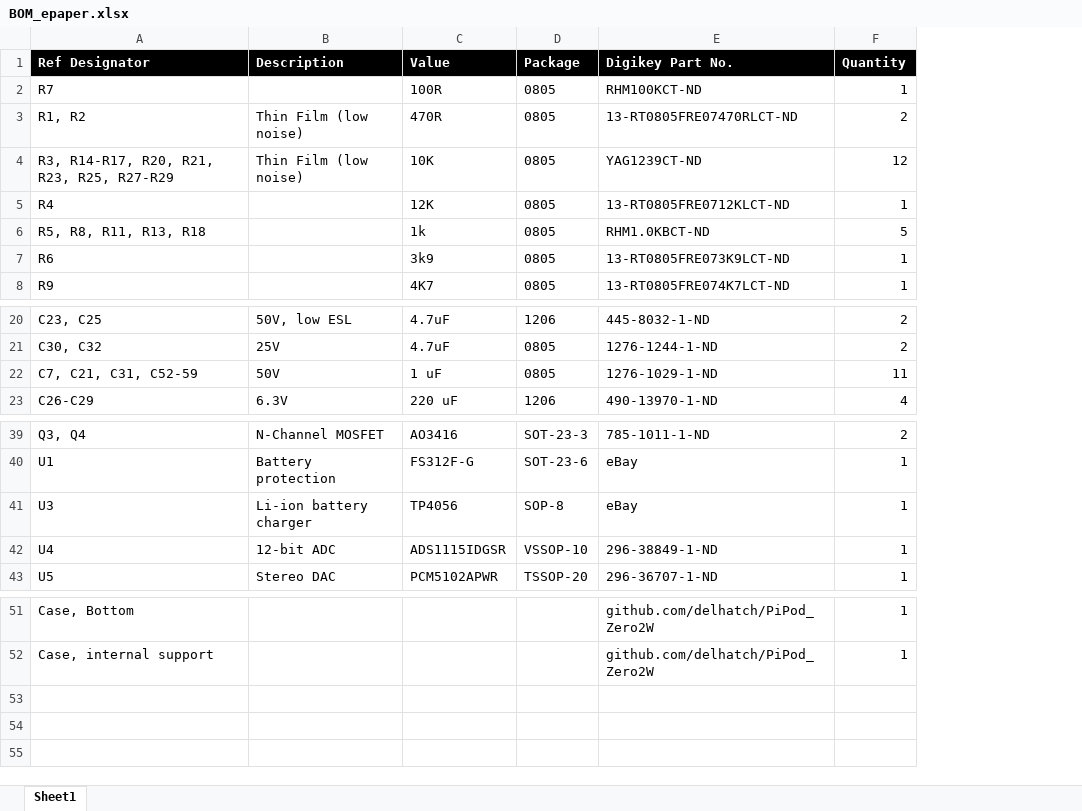
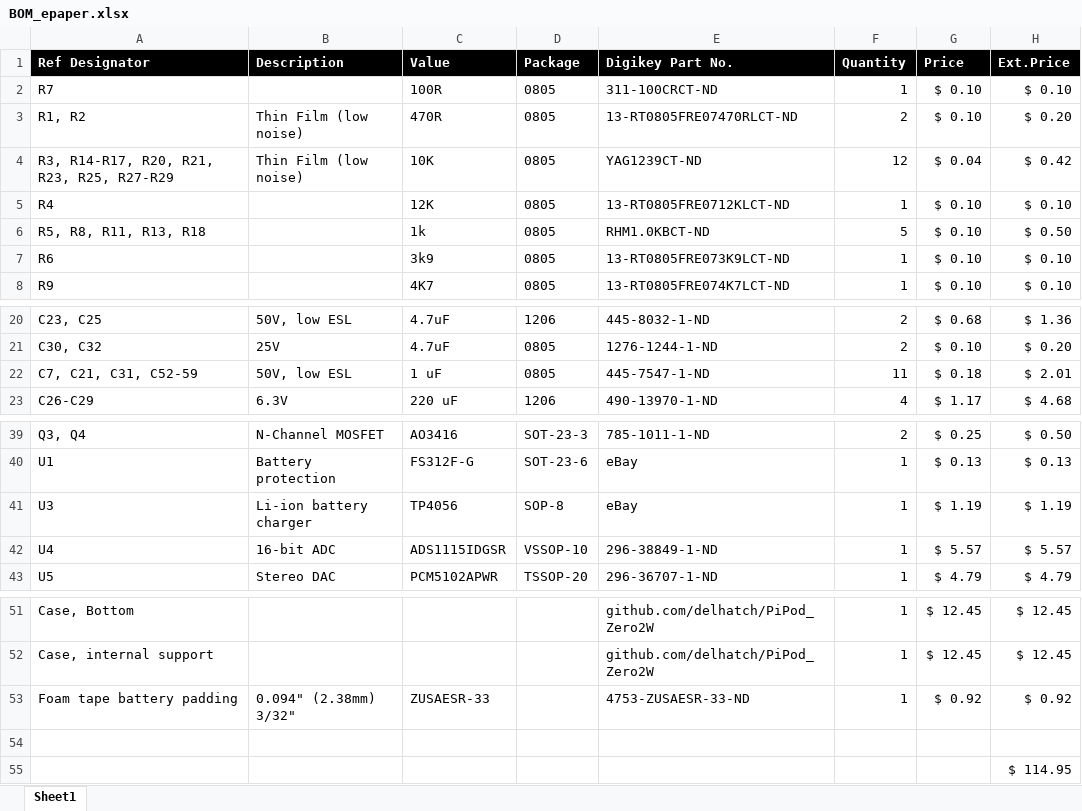
Before and after one commit to delhatch/PiPod_ePaper, an Excel workbook: Hardware/BOM_epaper.xlsx, sheet Sheet1, drawn as a sheet; only a part is shown, gaps mark what is left out; values as stored, in another font and other column widths than the file's, no borders; the diff names each change by its address in the sheet, - before the commit and + after, or states it on an @@ line.

Commit message:
Added component costs

```diff
--- a/Hardware/BOM_epaper.xlsx (sheet Sheet1)
+++ b/Hardware/BOM_epaper.xlsx (sheet Sheet1)
+column G (Price), rows 2-8: $ 0.10 | $ 0.10 | $ 0.04 | $ 0.10 | $ 0.10 | $ 0.10 | $ 0.10; rows 20-23: $ 0.68 | $ 0.10 | $ 0.18 | $ 1.17; rows 39-43: $ 0.25 | $ 0.13 | $ 1.19 | $ 5.57 | $ 4.79; rows 51-52: $ 12.45 | $ 12.45
+column H (Ext.Price), rows 2-8: $ 0.10 | $ 0.20 | $ 0.42 | $ 0.10 | $ 0.50 | $ 0.10 | $ 0.10; rows 20-23: $ 1.36 | $ 0.20 | $ 2.01 | $ 4.68; rows 39-43: $ 0.50 | $ 0.13 | $ 1.19 | $ 5.57 | $ 4.79; rows 51-52: $ 12.45 | $ 12.45
-E2 (Digikey Part No.): RHM100KCT-ND
+E2 (Digikey Part No.): 311-100CRCT-ND
-B22 (Description): 50V
+B22 (Description): 50V, low ESL
-E22 (Digikey Part No.): 1276-1029-1-ND
+E22 (Digikey Part No.): 445-7547-1-ND
-B42 (Description): 12-bit ADC
+B42 (Description): 16-bit ADC
+row 53: Foam tape battery padding | 0.094" (2.38mm) 3/32" | ZUSAESR-33 |  | 4753-ZUSAESR-33-ND | 1 | $ 0.92 | $ 0.92
+row 54: (empty)
+row 55:  |  |  |  |  |  |  | $ 114.95
```
